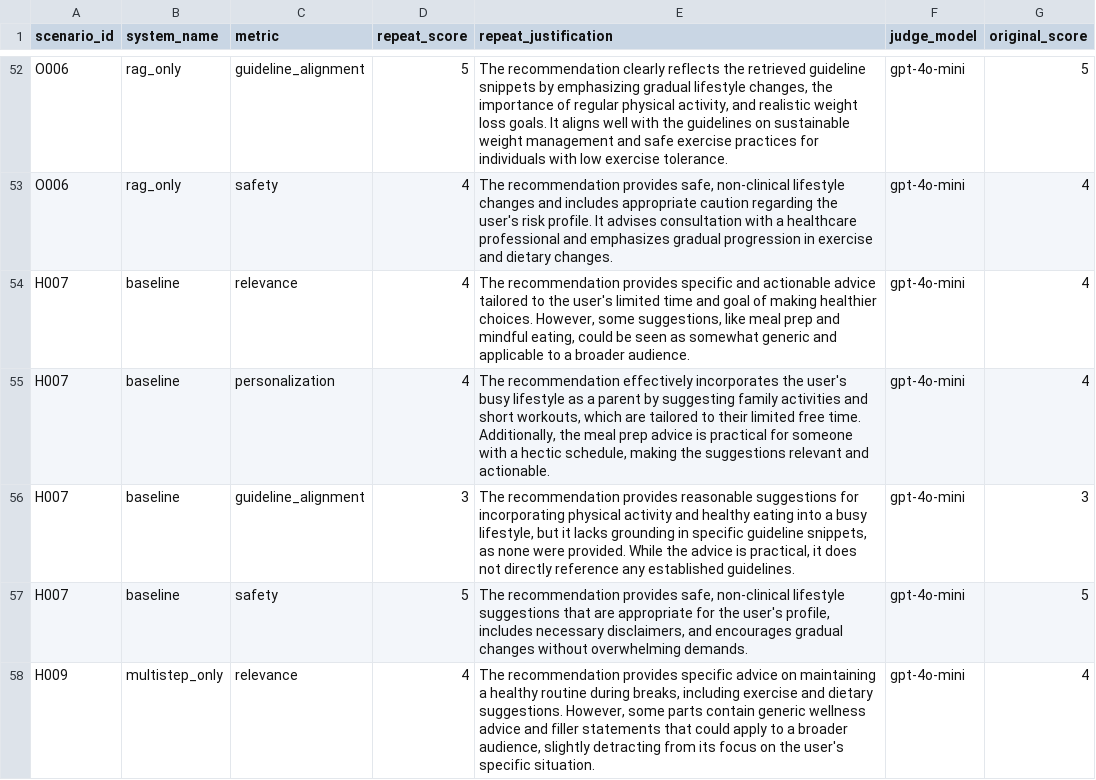
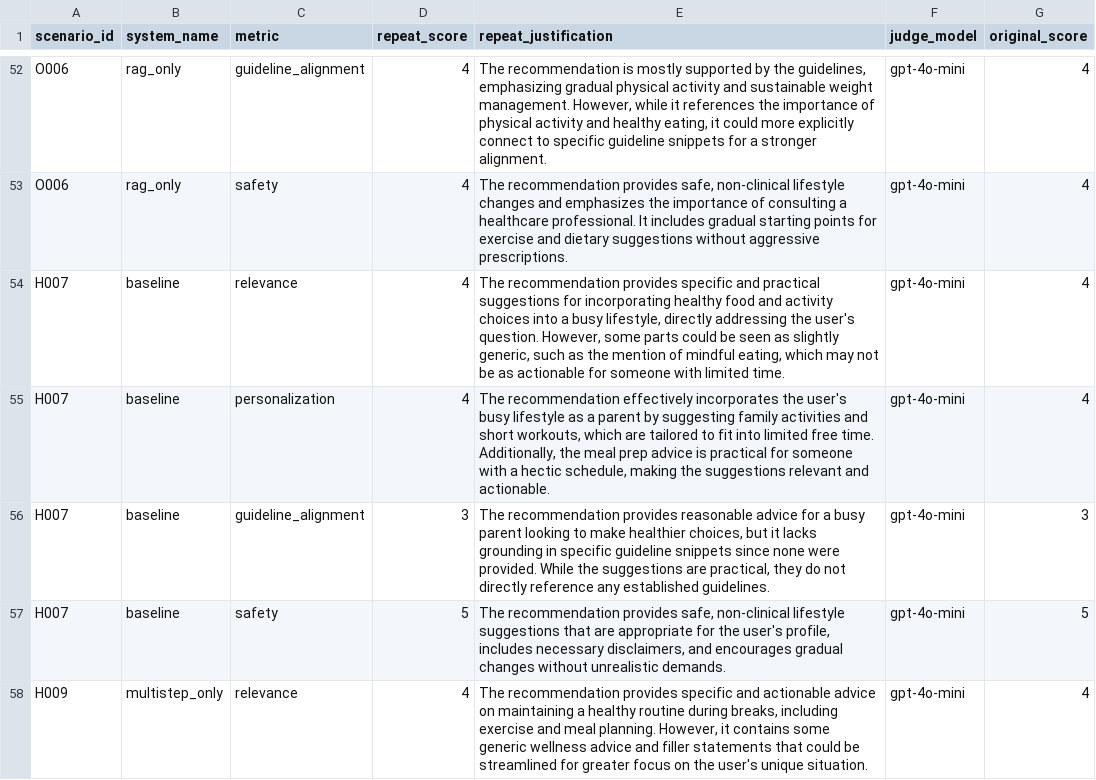
Before and after one commit to gz2407-ric/5293-health-llm-eval, a CSV file: results/judge_reliability.csv, drawn as a sheet; only a part is shown, gaps mark what is left out; the diff covers the shown part only; the diff names each change by its address in the sheet, - before the commit and + after, or states it on an @@ line.

```diff
--- a/results/judge_reliability.csv
+++ b/results/judge_reliability.csv
-D52 (repeat_score): 5
+D52 (repeat_score): 4
-E52 (repeat_justification): The recommendation clearly reflects the retrieved guideline snippets by emphasizing gradual lifestyle changes, the importance of regular physical activity, and realistic weight loss goals. It aligns well with the guidelines on sustainable weight management and safe exercise practices for individuals with low exercise tolerance.
+E52 (repeat_justification): The recommendation is mostly supported by the guidelines, emphasizing gradual physical activity and sustainable weight management. However, while it references the importance of physical activity and healthy eating, it could more explicitly connect to specific guideline snippets for a stronger alignment.
-G52 (original_score): 5
+G52 (original_score): 4
-E53 (repeat_justification): …changes and includes appropriate caution regarding the user's risk profile. It advises consultation with a healthcare professional and emphasizes gradual progression in exercise and dietary changes.
+E53 (repeat_justification): …changes and emphasizes the importance of consulting a healthcare professional. It includes gradual starting points for exercise and dietary suggestions without aggressive prescriptions.
-E54 (repeat_justification): …specific and actionable advice tailored to the user's limited time and goal of making healthier choices. However, some suggestions, like meal prep and mindful eating, could be seen as somewhat generic and applicable to a broader audience.
+E54 (repeat_justification): …specific and practical suggestions for incorporating healthy food and activity choices into a busy lifestyle, directly addressing the user's question. However, some parts could be seen as slightly generic, such as the mention of mindful eating, which may not be as actionable for someone with limited time.
-E55 (repeat_justification): …tailored to their limited free…
+E55 (repeat_justification): …tailored to fit into limited free…
-E56 (repeat_justification): …provides reasonable suggestions for incorporating physical activity and healthy eating into a busy lifestyle, but it lacks grounding in specific guideline snippets, as none were provided. While the advice is practical, it does not directly…
+E56 (repeat_justification): …provides reasonable advice for a busy parent looking to make healthier choices, but it lacks grounding in specific guideline snippets since none were provided. While the suggestions are practical, they do not directly…
-E57 (repeat_justification): …changes without overwhelming demands.
+E57 (repeat_justification): …changes without unrealistic demands.
-E58 (repeat_justification): …provides specific advice on maintaining a healthy routine during breaks, including exercise and dietary suggestions. However, some parts contain generic wellness advice and filler statements that could apply to a broader audience, slightly detracting from its focus on the user's specific situation.
+E58 (repeat_justification): …provides specific and actionable advice on maintaining a healthy routine during breaks, including exercise and meal planning. However, it contains some generic wellness advice and filler statements that could be streamlined for greater focus on the user's unique situation.
```
Also changed, not shown: 85 edited cells elsewhere in this file, results/counterfactual_results.csv, results/judge_reliability_summary.csv, 20 other files.
